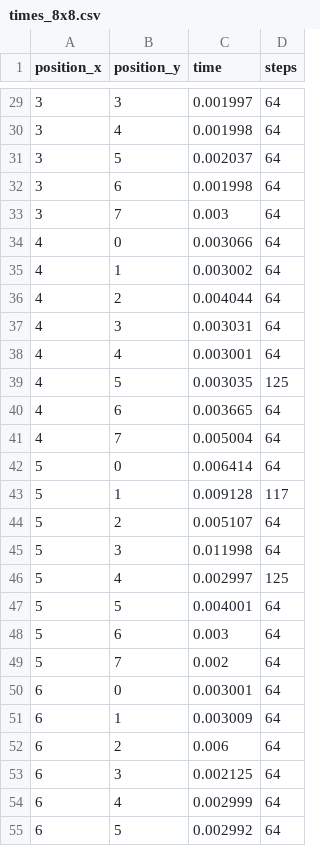
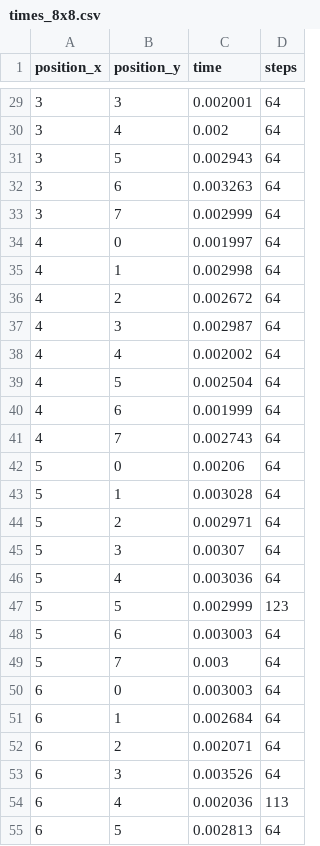
Before and after one commit to AnnoyingShpee/help-the-knight, a CSV file: dist/Tours/Warnsdorff/all/times_8x8.csv, drawn as a sheet; only a part is shown, gaps mark what is left out; the diff covers the shown part only.

```diff
--- a/dist/Tours/Warnsdorff/all/times_8x8.csv
+++ b/dist/Tours/Warnsdorff/all/times_8x8.csv
@@ -29,27 +29,27 @@ position_x,position_y,time,steps
-3,3,0.001997,64
-3,4,0.001998,64
-3,5,0.002037,64
-3,6,0.001998,64
-3,7,0.003,64
-4,0,0.003066,64
-4,1,0.003002,64
-4,2,0.004044,64
-4,3,0.003031,64
-4,4,0.003001,64
-4,5,0.003035,125
-4,6,0.003665,64
-4,7,0.005004,64
-5,0,0.006414,64
-5,1,0.009128,117
-5,2,0.005107,64
-5,3,0.011998,64
-5,4,0.002997,125
-5,5,0.004001,64
-5,6,0.003,64
-5,7,0.002,64
-6,0,0.003001,64
-6,1,0.003009,64
-6,2,0.006,64
-6,3,0.002125,64
-6,4,0.002999,64
-6,5,0.002992,64
+3,3,0.002001,64
+3,4,0.002,64
+3,5,0.002943,64
+3,6,0.003263,64
+3,7,0.002999,64
+4,0,0.001997,64
+4,1,0.002998,64
+4,2,0.002672,64
+4,3,0.002987,64
+4,4,0.002002,64
+4,5,0.002504,64
+4,6,0.001999,64
+4,7,0.002743,64
+5,0,0.00206,64
+5,1,0.003028,64
+5,2,0.002971,64
+5,3,0.00307,64
+5,4,0.003036,64
+5,5,0.002999,123
+5,6,0.003003,64
+5,7,0.003,64
+6,0,0.003003,64
+6,1,0.002684,64
+6,2,0.002071,64
+6,3,0.003526,64
+6,4,0.002036,113
+6,5,0.002813,64
```
Also changed, not shown: 36 edited cells elsewhere in this file, 28 other files.
